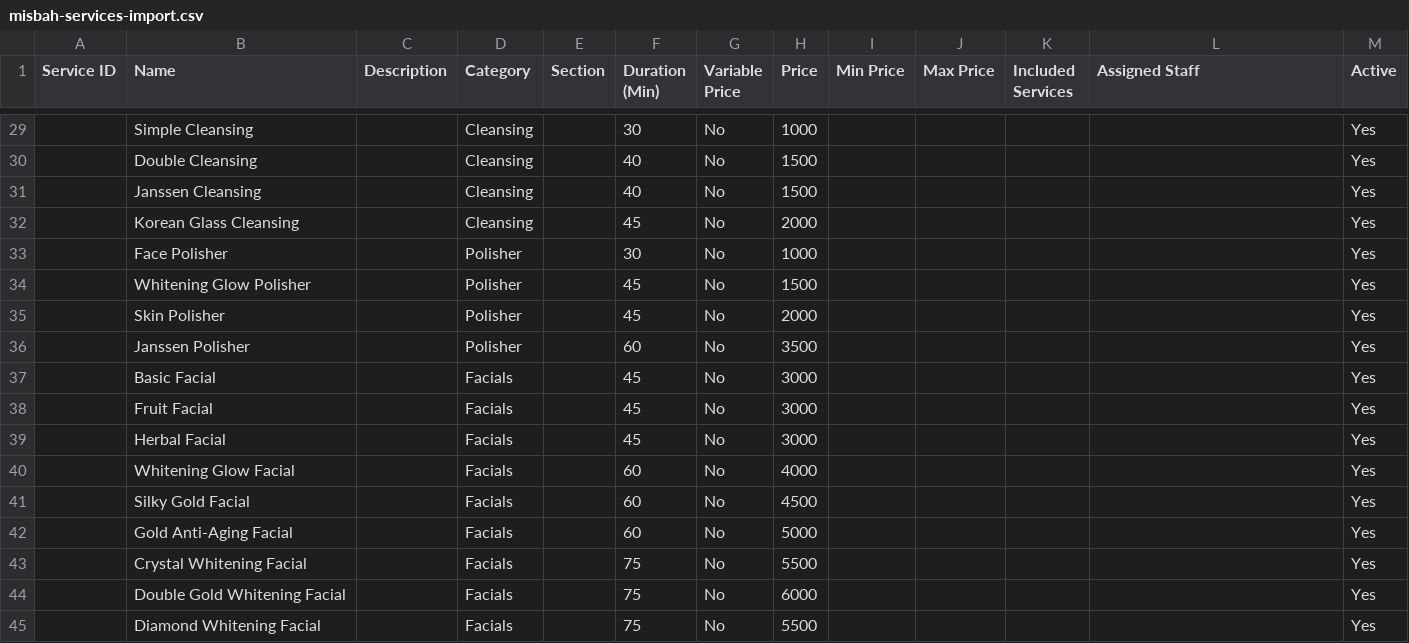
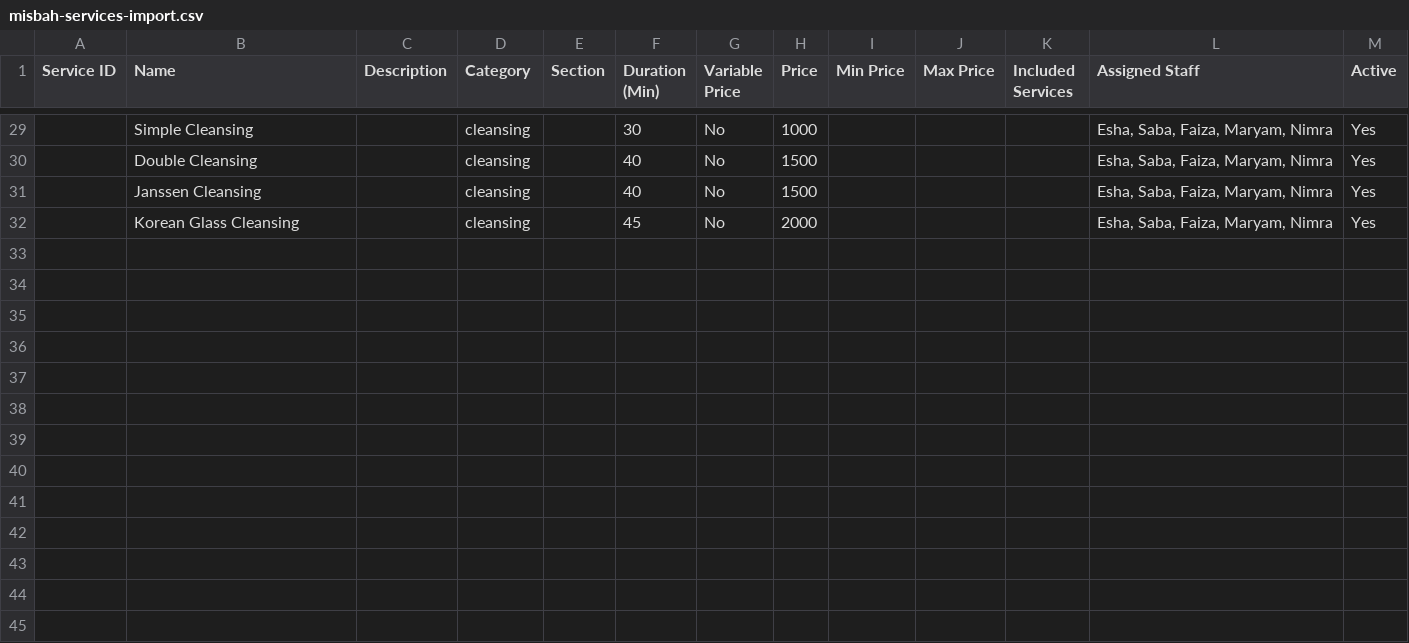
Before and after one commit to iamusmankhan101/saloncore-werzio-, a CSV file: misbah-services-import.csv, drawn as a sheet; only a part is shown, gaps mark what is left out; the diff covers the shown part only.

```diff
--- a/misbah-services-import.csv
+++ b/misbah-services-import.csv
@@ -29,17 +29,4 @@ Service ID,Name,Description,Category,Section,Duration (Min),Variable Price,Price
-,Simple Cleansing,,Cleansing,,30,No,1000,,,,,Yes
-,Double Cleansing,,Cleansing,,40,No,1500,,,,,Yes
-,Janssen Cleansing,,Cleansing,,40,No,1500,,,,,Yes
-,Korean Glass Cleansing,,Cleansing,,45,No,2000,,,,,Yes
-,Face Polisher,,Polisher,,30,No,1000,,,,,Yes
-,Whitening Glow Polisher,,Polisher,,45,No,1500,,,,,Yes
-,Skin Polisher,,Polisher,,45,No,2000,,,,,Yes
-,Janssen Polisher,,Polisher,,60,No,3500,,,,,Yes
-,Basic Facial,,Facials,,45,No,3000,,,,,Yes
-,Fruit Facial,,Facials,,45,No,3000,,,,,Yes
-,Herbal Facial,,Facials,,45,No,3000,,,,,Yes
-,Whitening Glow Facial,,Facials,,60,No,4000,,,,,Yes
-,Silky Gold Facial,,Facials,,60,No,4500,,,,,Yes
-,Gold Anti-Aging Facial,,Facials,,60,No,5000,,,,,Yes
-,Crystal Whitening Facial,,Facials,,75,No,5500,,,,,Yes
-,Double Gold Whitening Facial,,Facials,,75,No,6000,,,,,Yes
-,Diamond Whitening Facial,,Facials,,75,No,5500,,,,,Yes
+,Simple Cleansing,,cleansing,,30,No,1000,,,,"Esha, Saba, Faiza, Maryam, Nimra",Yes
+,Double Cleansing,,cleansing,,40,No,1500,,,,"Esha, Saba, Faiza, Maryam, Nimra",Yes
+,Janssen Cleansing,,cleansing,,40,No,1500,,,,"Esha, Saba, Faiza, Maryam, Nimra",Yes
+,Korean Glass Cleansing,,cleansing,,45,No,2000,,,,"Esha, Saba, Faiza, Maryam, Nimra",Yes
```
Also changed, not shown: 54 edited cells elsewhere in this file, 1 other file.
